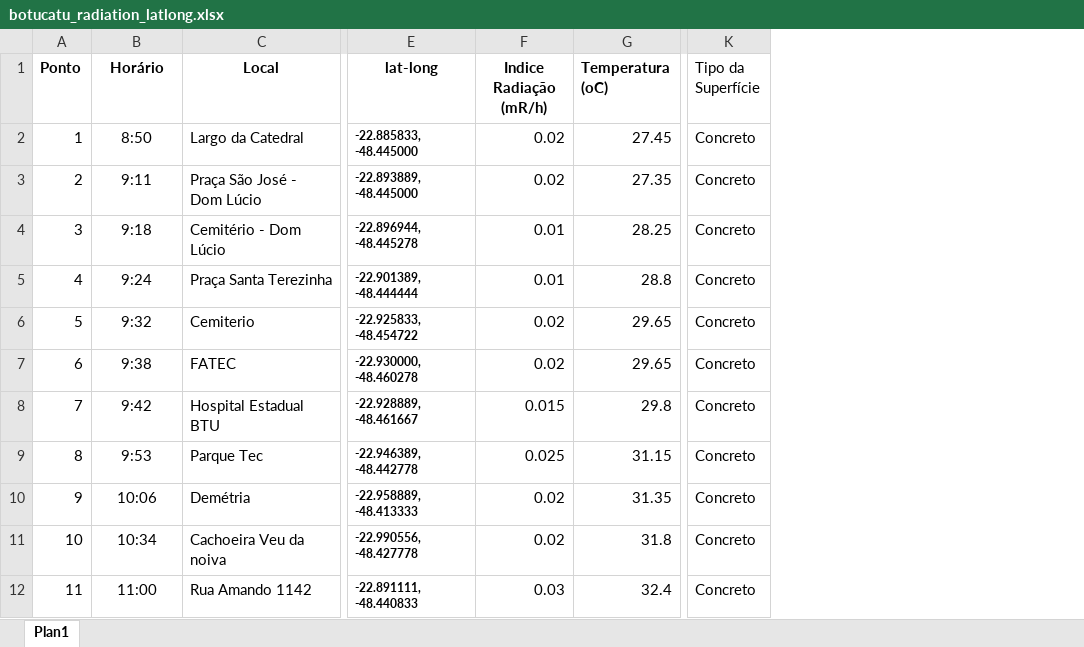
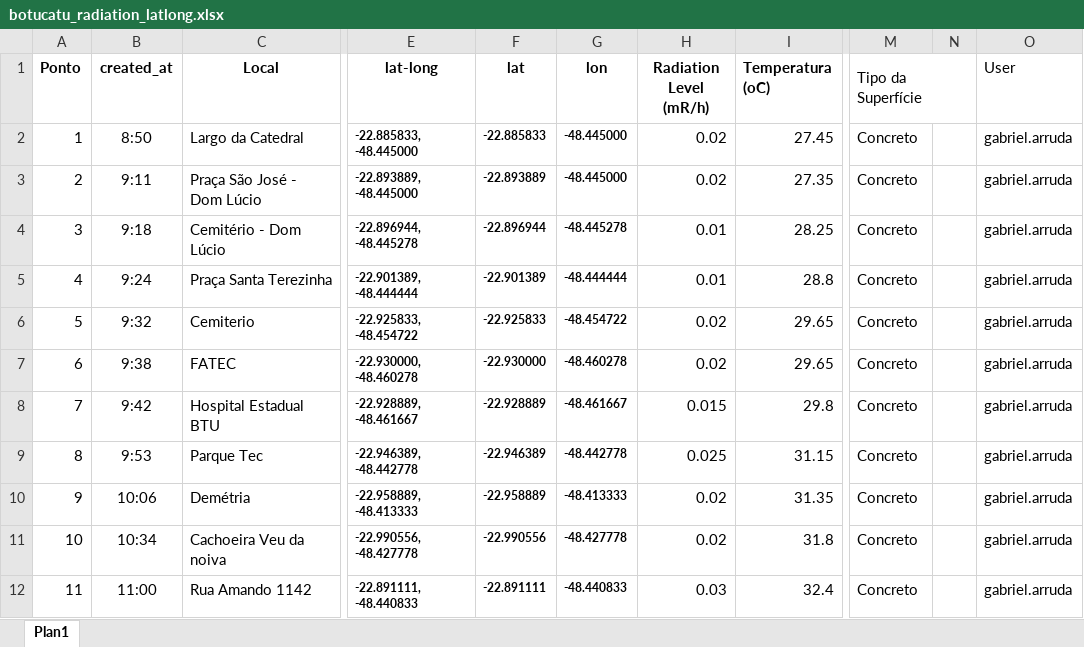
Before and after one commit to gabrielnarruda/lowcost-muller-map, an Excel workbook: data/botucatu_radiation_latlong.xlsx, sheet Plan1, drawn as a sheet; only a part is shown, gaps mark what is left out; values as stored, in another font and other column widths than the file's, no borders; addresses are those after the commit; the diff names each change by its address in the sheet, - before the commit and + after, or states it on an @@ line.

```diff
--- a/data/botucatu_radiation_latlong.xlsx (sheet Plan1)
+++ b/data/botucatu_radiation_latlong.xlsx (sheet Plan1)
+column F (lat), rows 2-12: -22.885833 | -22.893889 | -22.896944 | -22.901389 | -22.925833 | -22.930000 | -22.928889 | -22.946389 | -22.958889 | -22.990556 | -22.891111
+column G (lon), rows 2-12: -48.445000 | -48.445000 | -48.445278 | -48.444444 | -48.454722 | -48.460278 | -48.461667 | -48.442778 | -48.413333 | -48.427778 | -48.440833
+column N, empty
+column O (User), rows 2-12: all gabriel.arruda
-B1: Horário
+B1: created_at
-H1: Indice Radiação (mR/h)
+H1: Radiation Level (mR/h)
+M1:N1 merged
```
Also changed, not shown: 1 other file.
